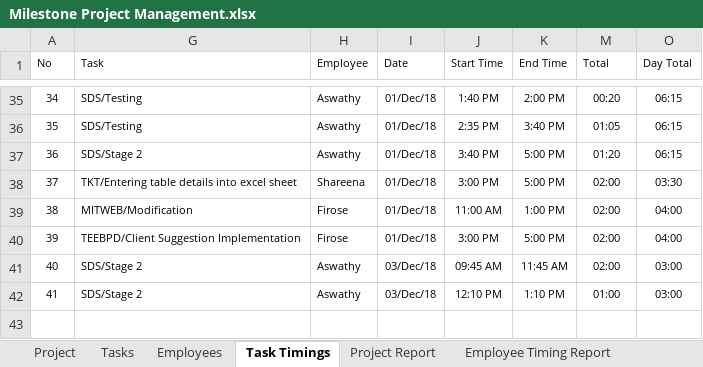
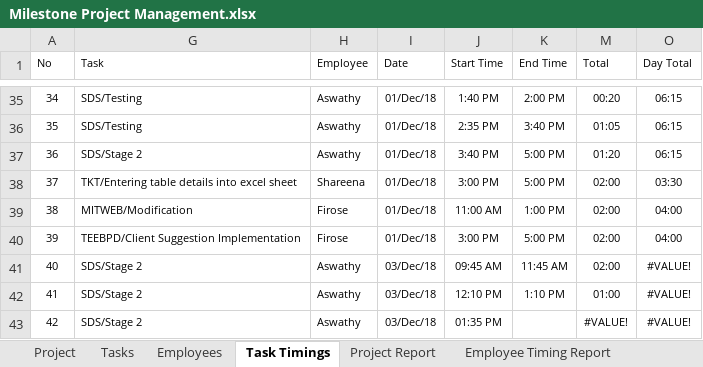
Before and after one commit to MilestoneInnovativeTechnologies/Project-Development, an Excel workbook: Milestone Project Management.xlsx, sheet Task Timings, drawn as a sheet; only a part is shown, gaps mark what is left out; values as stored, in another font and other column widths than the file's, no borders; table styles not drawn; the diff names each change by its address in the sheet, - before the commit and + after, or states it on an @@ line.

Commit message:
updated

```diff
--- a/Milestone Project Management.xlsx (sheet Task Timings)
+++ b/Milestone Project Management.xlsx (sheet Task Timings)
-O41:O42 (Day Total): 03:00
+O41:O42 (Day Total): #VALUE!
+row 43: 42 | SDS/Stage 2 | Aswathy | 03/Dec/18 | 01:35 PM |  | #VALUE! | #VALUE!
```
Also changed, not shown: hidden cells, charts or pictures.
